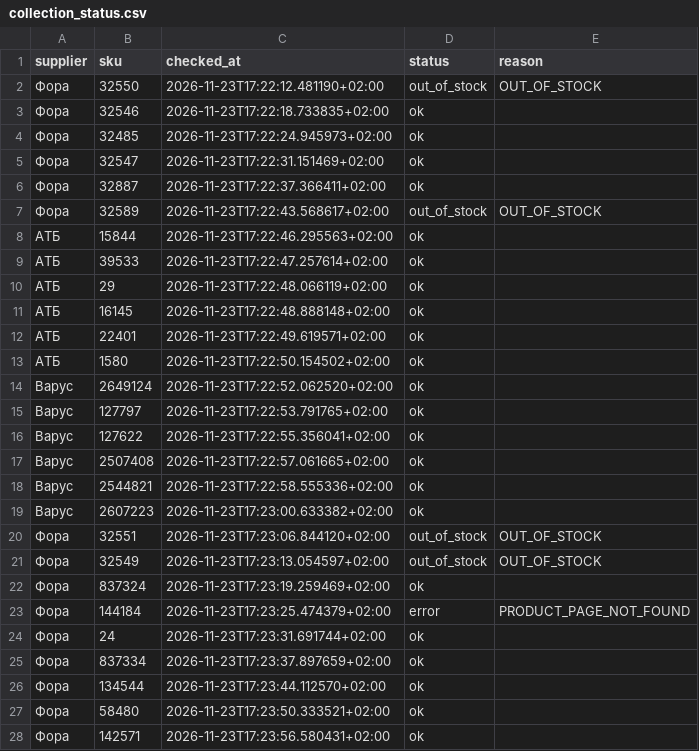
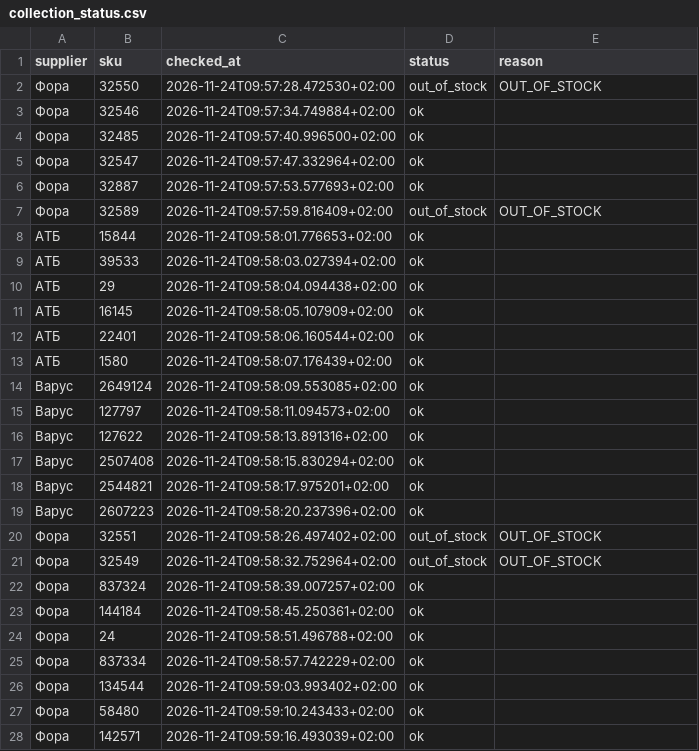
Before and after one commit to Divisible/supplier-price-monitor, a CSV file: data/collection_status.csv, drawn as a sheet; only a part is shown; the diff covers the shown part only.

```diff
--- a/data/collection_status.csv
+++ b/data/collection_status.csv
@@ -1,28 +1,28 @@
 supplier,sku,checked_at,status,reason
-Фора,32550,2026-11-23T17:22:12.481190+02:00,out_of_stock,OUT_OF_STOCK
-Фора,32546,2026-11-23T17:22:18.733835+02:00,ok,
-Фора,32485,2026-11-23T17:22:24.945973+02:00,ok,
-Фора,32547,2026-11-23T17:22:31.151469+02:00,ok,
-Фора,32887,2026-11-23T17:22:37.366411+02:00,ok,
-Фора,32589,2026-11-23T17:22:43.568617+02:00,out_of_stock,OUT_OF_STOCK
-АТБ,15844,2026-11-23T17:22:46.295563+02:00,ok,
-АТБ,39533,2026-11-23T17:22:47.257614+02:00,ok,
-АТБ,29,2026-11-23T17:22:48.066119+02:00,ok,
-АТБ,16145,2026-11-23T17:22:48.888148+02:00,ok,
-АТБ,22401,2026-11-23T17:22:49.619571+02:00,ok,
-АТБ,1580,2026-11-23T17:22:50.154502+02:00,ok,
-Варус,2649124,2026-11-23T17:22:52.062520+02:00,ok,
-Варус,127797,2026-11-23T17:22:53.791765+02:00,ok,
-Варус,127622,2026-11-23T17:22:55.356041+02:00,ok,
-Варус,2507408,2026-11-23T17:22:57.061665+02:00,ok,
-Варус,2544821,2026-11-23T17:22:58.555336+02:00,ok,
-Варус,2607223,2026-11-23T17:23:00.633382+02:00,ok,
-Фора,32551,2026-11-23T17:23:06.844120+02:00,out_of_stock,OUT_OF_STOCK
-Фора,32549,2026-11-23T17:23:13.054597+02:00,out_of_stock,OUT_OF_STOCK
-Фора,837324,2026-11-23T17:23:19.259469+02:00,ok,
-Фора,144184,2026-11-23T17:23:25.474379+02:00,error,PRODUCT_PAGE_NOT_FOUND
-Фора,24,2026-11-23T17:23:31.691744+02:00,ok,
-Фора,837334,2026-11-23T17:23:37.897659+02:00,ok,
-Фора,134544,2026-11-23T17:23:44.112570+02:00,ok,
-Фора,58480,2026-11-23T17:23:50.333521+02:00,ok,
-Фора,142571,2026-11-23T17:23:56.580431+02:00,ok,
+Фора,32550,2026-11-24T09:57:28.472530+02:00,out_of_stock,OUT_OF_STOCK
+Фора,32546,2026-11-24T09:57:34.749884+02:00,ok,
+Фора,32485,2026-11-24T09:57:40.996500+02:00,ok,
+Фора,32547,2026-11-24T09:57:47.332964+02:00,ok,
+Фора,32887,2026-11-24T09:57:53.577693+02:00,ok,
+Фора,32589,2026-11-24T09:57:59.816409+02:00,out_of_stock,OUT_OF_STOCK
+АТБ,15844,2026-11-24T09:58:01.776653+02:00,ok,
+АТБ,39533,2026-11-24T09:58:03.027394+02:00,ok,
+АТБ,29,2026-11-24T09:58:04.094438+02:00,ok,
+АТБ,16145,2026-11-24T09:58:05.107909+02:00,ok,
+АТБ,22401,2026-11-24T09:58:06.160544+02:00,ok,
+АТБ,1580,2026-11-24T09:58:07.176439+02:00,ok,
+Варус,2649124,2026-11-24T09:58:09.553085+02:00,ok,
+Варус,127797,2026-11-24T09:58:11.094573+02:00,ok,
+Варус,127622,2026-11-24T09:58:13.891316+02:00,ok,
+Варус,2507408,2026-11-24T09:58:15.830294+02:00,ok,
+Варус,2544821,2026-11-24T09:58:17.975201+02:00,ok,
+Варус,2607223,2026-11-24T09:58:20.237396+02:00,ok,
+Фора,32551,2026-11-24T09:58:26.497402+02:00,out_of_stock,OUT_OF_STOCK
+Фора,32549,2026-11-24T09:58:32.752964+02:00,out_of_stock,OUT_OF_STOCK
+Фора,837324,2026-11-24T09:58:39.007257+02:00,ok,
+Фора,144184,2026-11-24T09:58:45.250361+02:00,ok,
+Фора,24,2026-11-24T09:58:51.496788+02:00,ok,
+Фора,837334,2026-11-24T09:58:57.742229+02:00,ok,
+Фора,134544,2026-11-24T09:59:03.993402+02:00,ok,
+Фора,58480,2026-11-24T09:59:10.243433+02:00,ok,
+Фора,142571,2026-11-24T09:59:16.493039+02:00,ok,
```
Also changed, not shown: 34 edited cells elsewhere in this file, 1 other file.
